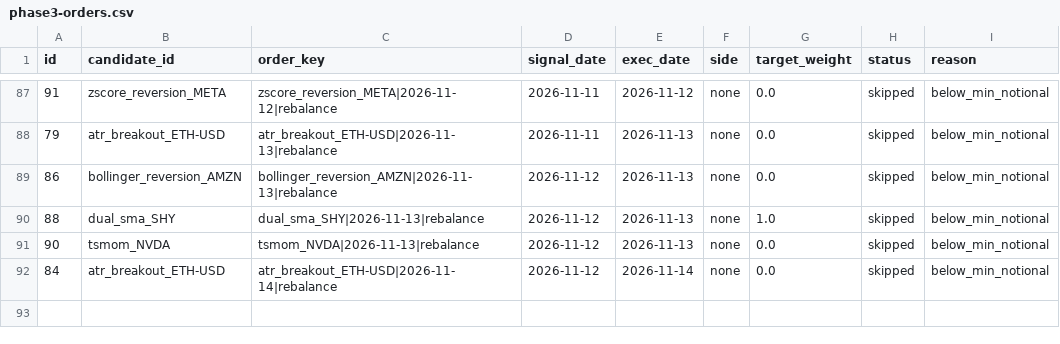
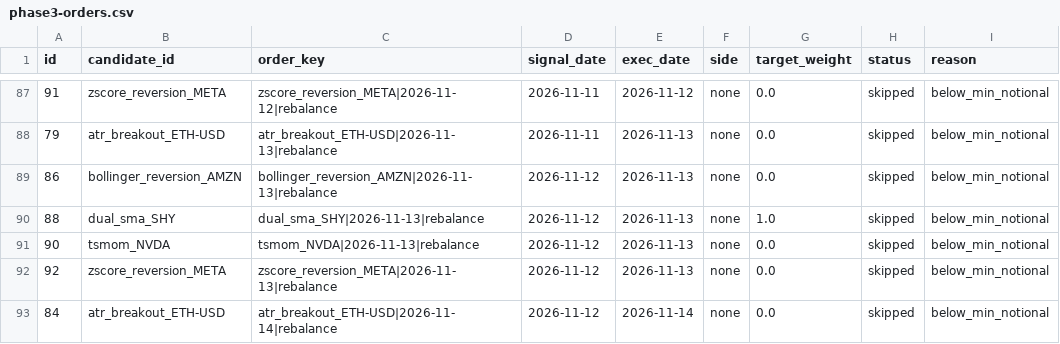
Before and after one commit to AadeshSahoo/QuantStrategyFinder, a CSV file: exports/phase3-orders.csv, drawn as a sheet; only a part is shown, gaps mark what is left out; the diff names each change by its address in the sheet, - before the commit and + after, or states it on an @@ line.

Commit message:
phase3-ledger: persist simulated paper state @ 20261114T175748Z

```diff
--- a/exports/phase3-orders.csv
+++ b/exports/phase3-orders.csv
+row 92: 92 | zscore_reversion_META | zscore_reversion_META|2026-11-13|rebalance | 2026-11-12 | 2026-11-13 | none | 0.0 | skipped | below_min_notional
```
Also changed, not shown: exports/phase3-equity.csv, exports/phase3-forward-performance.csv, 6 other files.
